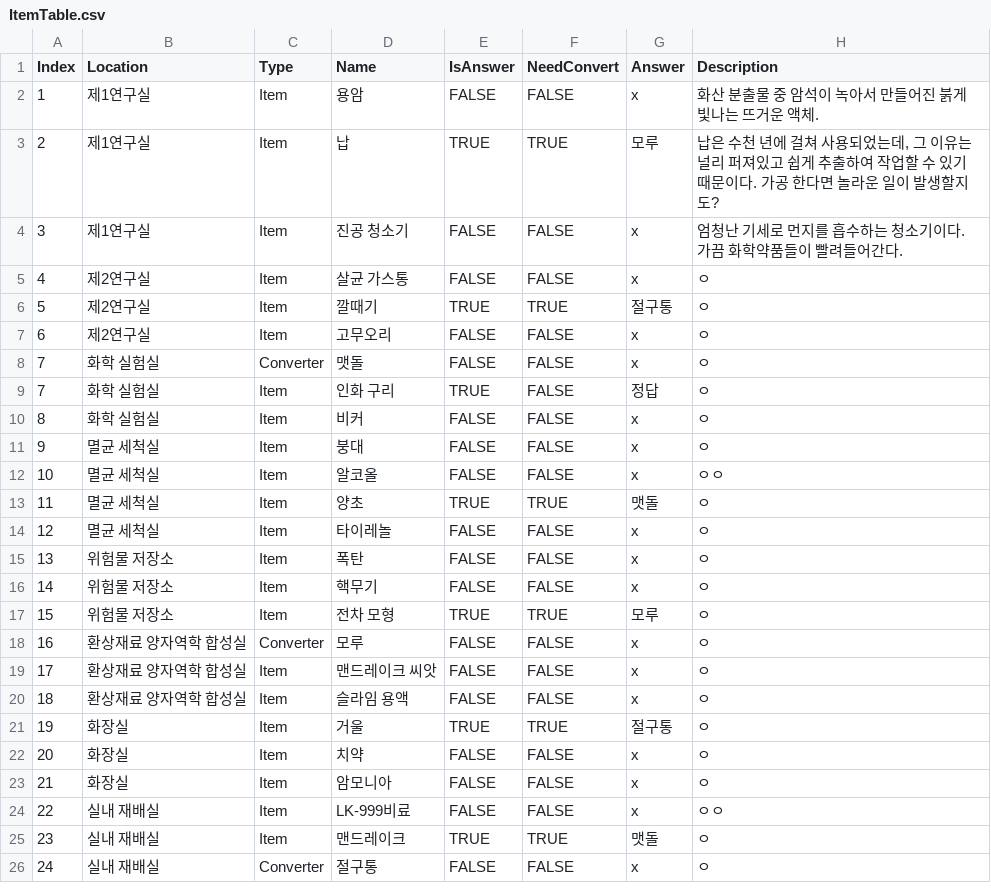
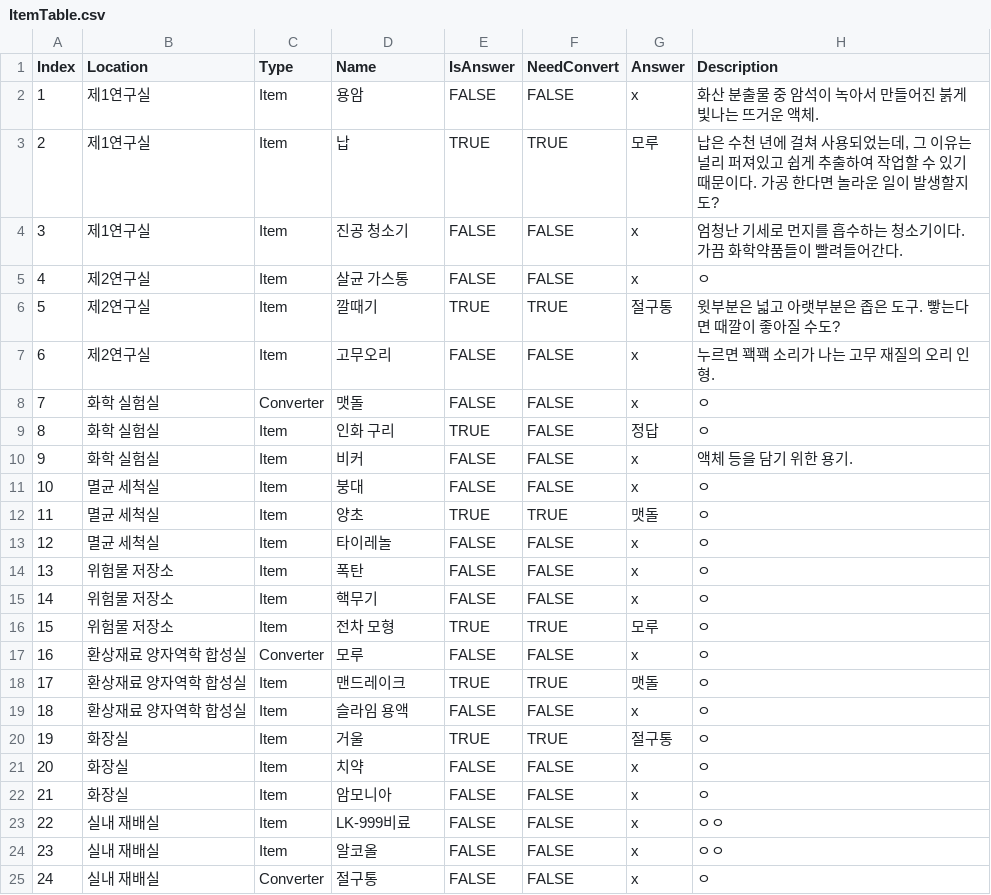
Before and after one commit to Coremos/BeaverGameJam_LKLS-99, a CSV file: Assets/Resources/CSV/ItemTable.csv, drawn as a sheet; removed rows and columns are numbered as before the commit, all else as after; the diff names each change by its address in the sheet, - before the commit and + after, or states it on an @@ line.

```diff
--- a/Assets/Resources/CSV/ItemTable.csv
+++ b/Assets/Resources/CSV/ItemTable.csv
-H6 (Description): ㅇ
+H6 (Description): 윗부분은 넓고 아랫부분은 좁은 도구. 빻는다면 때깔이 좋아질 수도?
-H7 (Description): ㅇ
+H7 (Description): 누르면 꽥꽥 소리가 나는 고무 재질의 오리 인형.
@@ column A (Index) renumbered between rows 9 and 11 @@
-H10 (Description): ㅇ
+H10 (Description): 액체 등을 담기 위한 용기.
-row 12: 10 | 멸균 세척실 | Item | 알코올 | FALSE | FALSE | x | ㅇㅇ
-row 19: 17 | 환상재료 양자역학 합성실 | Item | 맨드레이크 씨앗 | FALSE | FALSE | x | ㅇ
+row 18: 17 | 환상재료 양자역학 합성실 | Item | 맨드레이크 | TRUE | TRUE | 맷돌 | ㅇ
-row 25: 23 | 실내 재배실 | Item | 맨드레이크 | TRUE | TRUE | 맷돌 | ㅇ
+row 24: 23 | 실내 재배실 | Item | 알코올 | FALSE | FALSE | x | ㅇㅇ
```
Also changed, not shown: 1 other file.
